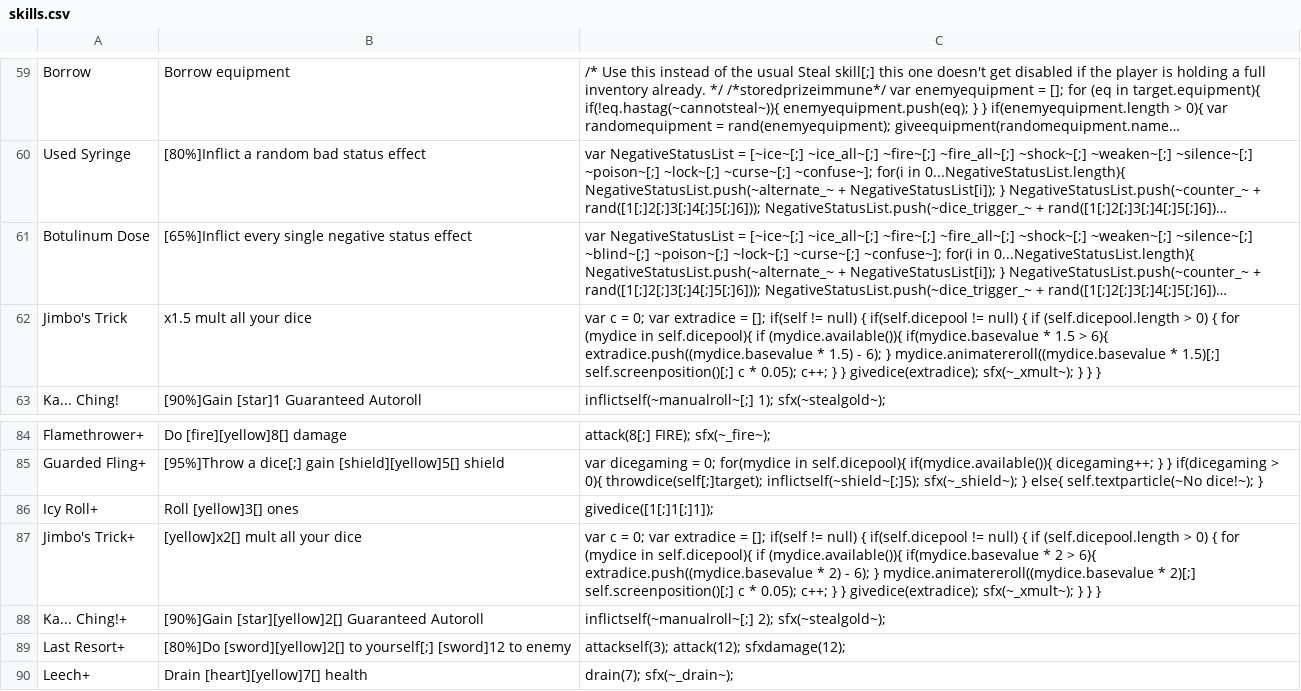
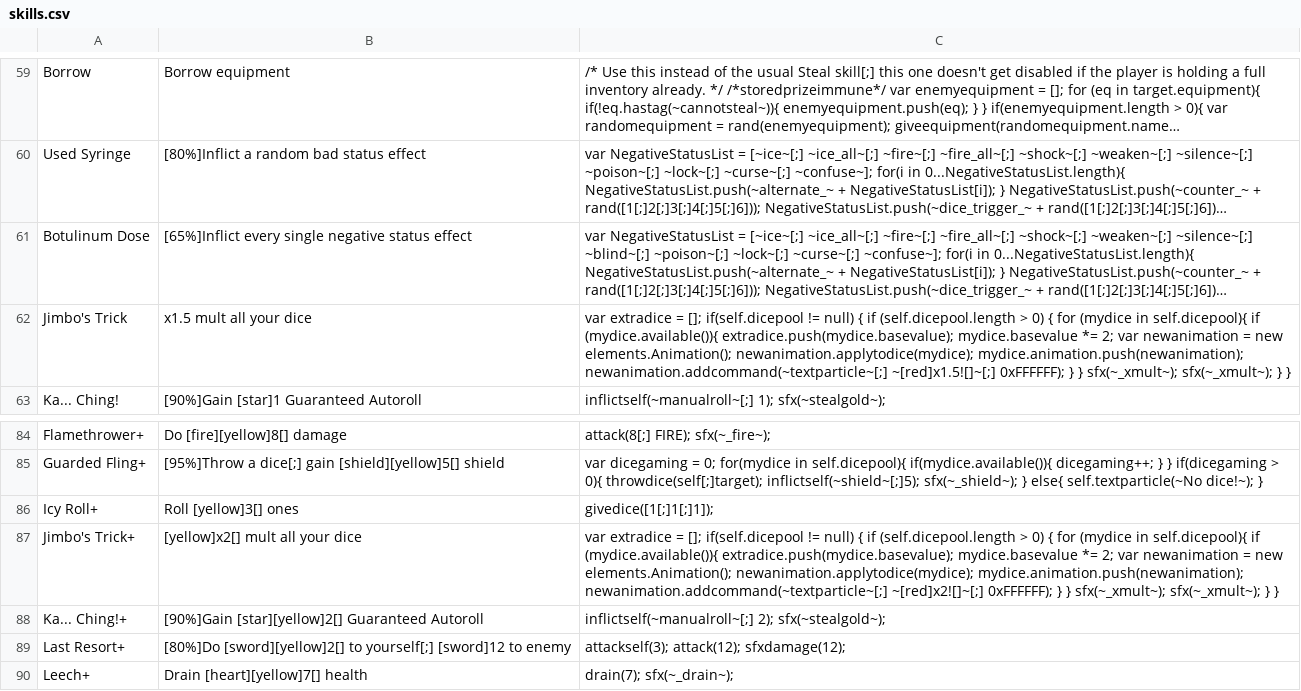
Before and after one commit to Polly224/pollymod, a CSV file: _append/data/text/skills.csv, drawn as a sheet; only a part is shown, gaps mark what is left out; long unchanged cells end in …; the diff names each change by its address in the sheet, - before the commit and + after, or states it on an @@ line.

```diff
--- a/_append/data/text/skills.csv
+++ b/_append/data/text/skills.csv
-C62: var c = 0; var extradice = []; if(self != null) { if(self.dicepool != null) { if (self.dicepool.length > 0) { for (mydice in self.dicepool){ if (mydice.available()){ if(mydice.basevalue * 1.5 > 6){ extradice.push((mydice.basevalue * 1.5) - 6); } mydice.animatereroll((mydice.basevalue * 1.5)[;] self.screenposition()[;] c * 0.05); c++; } } givedice(extradice); sfx(~_xmult~); } } }
+C62: var extradice = []; if(self.dicepool != null) { if (self.dicepool.length > 0) { for (mydice in self.dicepool){ if (mydice.available()){ extradice.push(mydice.basevalue); mydice.basevalue *= 2; var newanimation = new elements.Animation(); newanimation.applytodice(mydice); mydice.animation.push(newanimation); newanimation.addcommand(~textparticle~[;] ~[red]x1.5![]~[;] 0xFFFFFF); } } sfx(~_xmult~); sfx(~_xmult~); } }
-C87: var c = 0; var extradice = []; if(self != null) { if(self.dicepool != null) { if (self.dicepool.length > 0) { for (mydice in self.dicepool){ if (mydice.available()){ if(mydice.basevalue * 2 > 6){ extradice.push((mydice.basevalue * 2) - 6); } mydice.animatereroll((mydice.basevalue * 2)[;] self.screenposition()[;] c * 0.05); c++; } } givedice(extradice); sfx(~_xmult~); } } }
+C87: var extradice = []; if(self.dicepool != null) { if (self.dicepool.length > 0) { for (mydice in self.dicepool){ if (mydice.available()){ extradice.push(mydice.basevalue); mydice.basevalue *= 2; var newanimation = new elements.Animation(); newanimation.applytodice(mydice); mydice.animation.push(newanimation); newanimation.addcommand(~textparticle~[;] ~[red]x2![]~[;] 0xFFFFFF); } } sfx(~_xmult~); sfx(~_xmult~); } }
```
Also changed, not shown: 1 other file.
